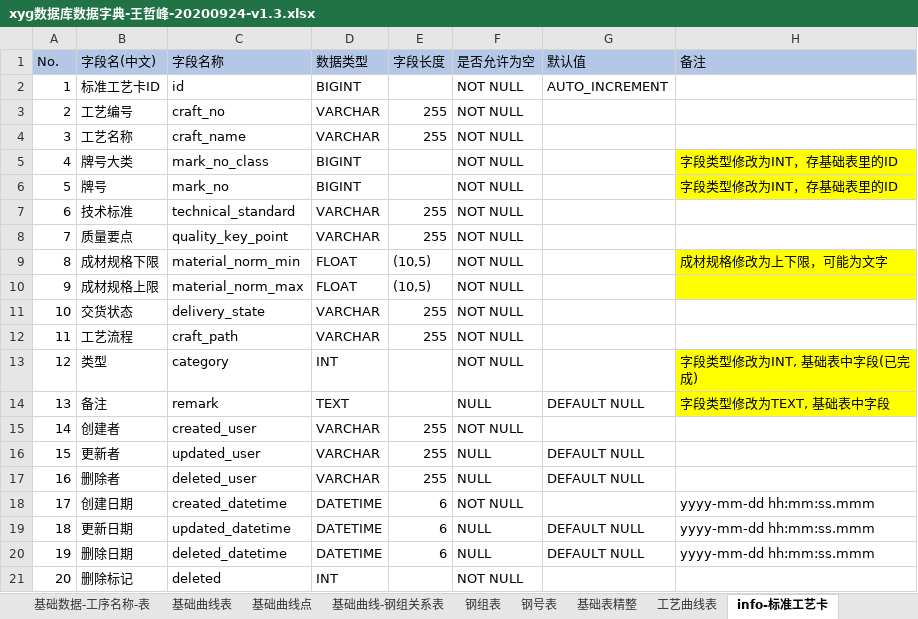
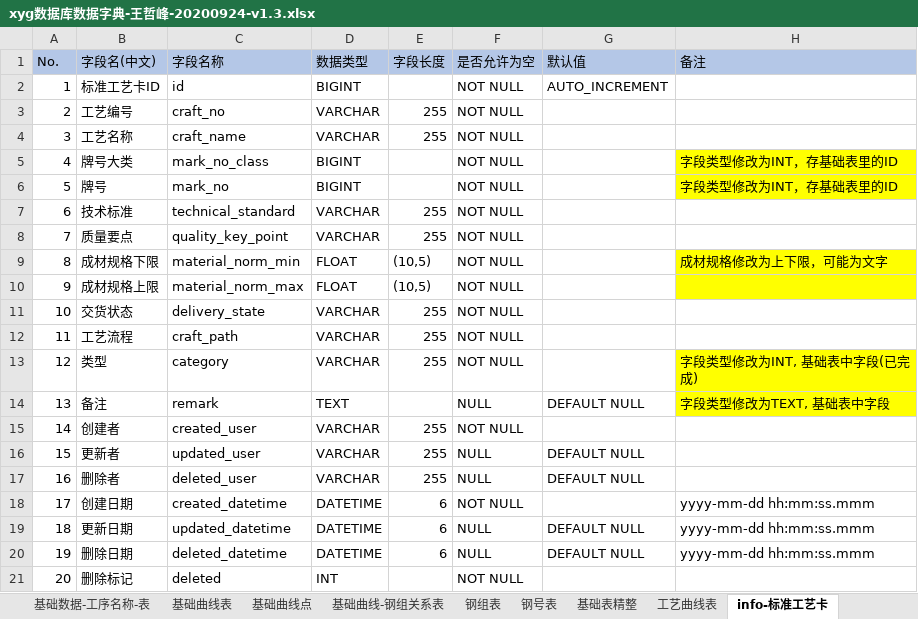
Before and after one commit to wangzhefeng/data-analysis, an Excel workbook: xyg/xyg数据库数据字典-王哲峰-20200924-v1.3.xlsx, sheet info-标准工艺卡, drawn as a sheet; only a part is shown; values as stored, in another font and other column widths than the file's, no borders; the diff names each change by its address in the sheet, - before the commit and + after, or states it on an @@ line.

```diff
--- a/xyg/xyg数据库数据字典-王哲峰-20200924-v1.3.xlsx (sheet info-标准工艺卡)
+++ b/xyg/xyg数据库数据字典-王哲峰-20200924-v1.3.xlsx (sheet info-标准工艺卡)
-D13 (数据类型): INT
+D13 (数据类型): VARCHAR
-E13 (字段长度): (empty)
+E13 (字段长度): 255
```
Also changed, not shown: sheet card-包装入库工艺, sheet card-产品工艺卡, sheet card-产品调质工艺卡, sheet info-力学性能要求, sheet 基础曲线表.
